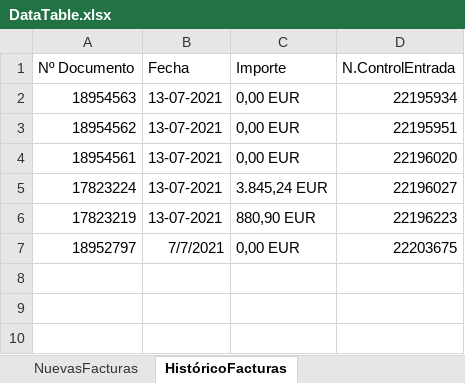
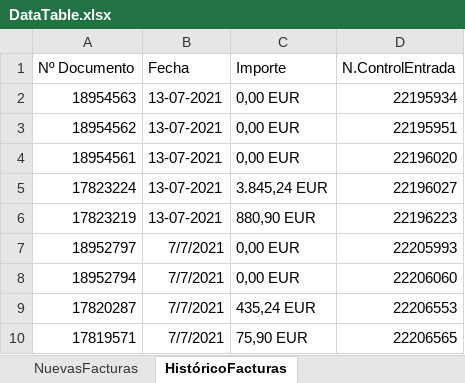
Before and after one commit to avisaRPA/EntradasFacturasET2000, an Excel workbook: DataTable.xlsx, sheet HistóricoFacturas, drawn as a sheet; values as stored, in another font and other column widths than the file's, no borders; the diff names each change by its address in the sheet, - before the commit and + after, or states it on an @@ line.

```diff
--- a/DataTable.xlsx (sheet HistóricoFacturas)
+++ b/DataTable.xlsx (sheet HistóricoFacturas)
-D7 (N.ControlEntrada): 22203675
+D7 (N.ControlEntrada): 22205993
+row 8: 18952794 | 7/7/2021 | 0,00 EUR | 22206060
+row 9: 17820287 | 7/7/2021 | 435,24 EUR | 22206553
+row 10: 17819571 | 7/7/2021 | 75,90 EUR | 22206565
```
Also changed, not shown: sheet NuevasFacturas, 13 other files.
